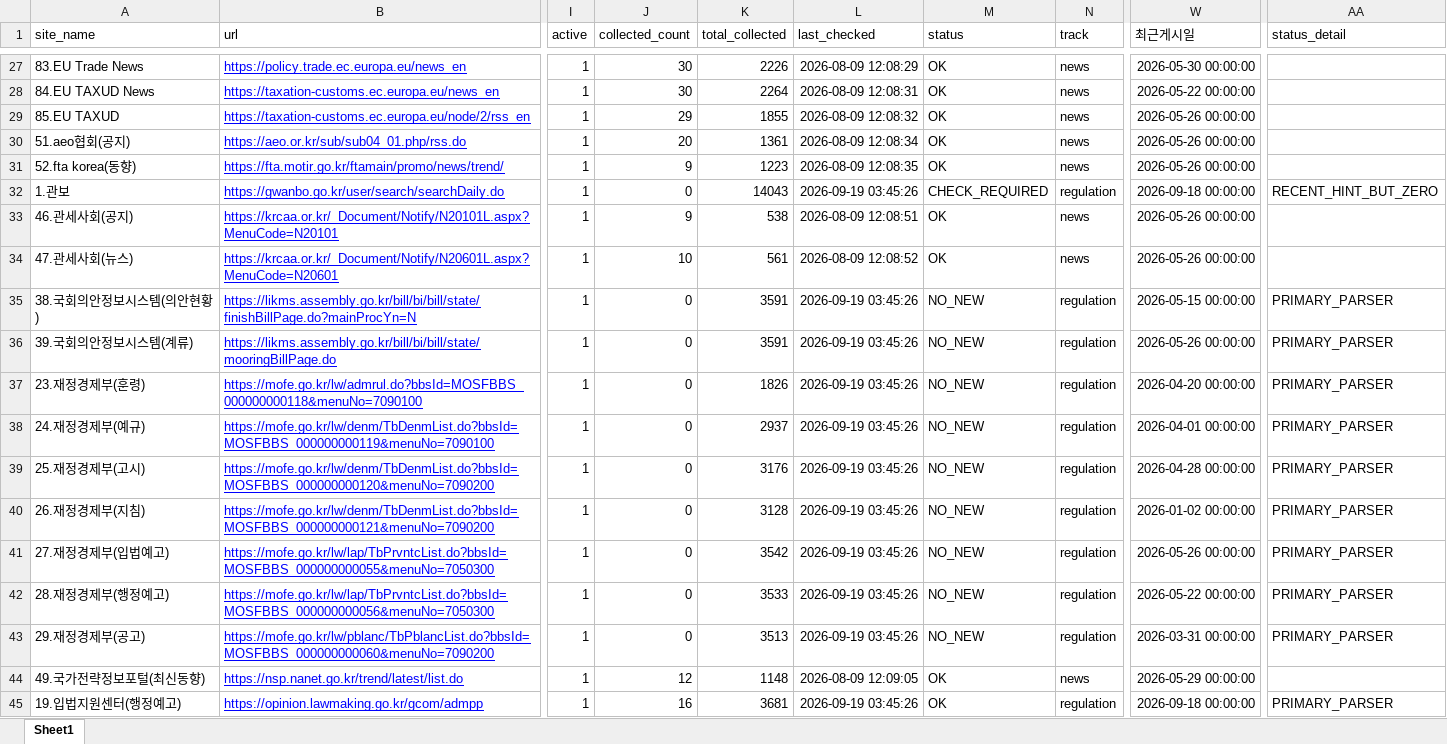
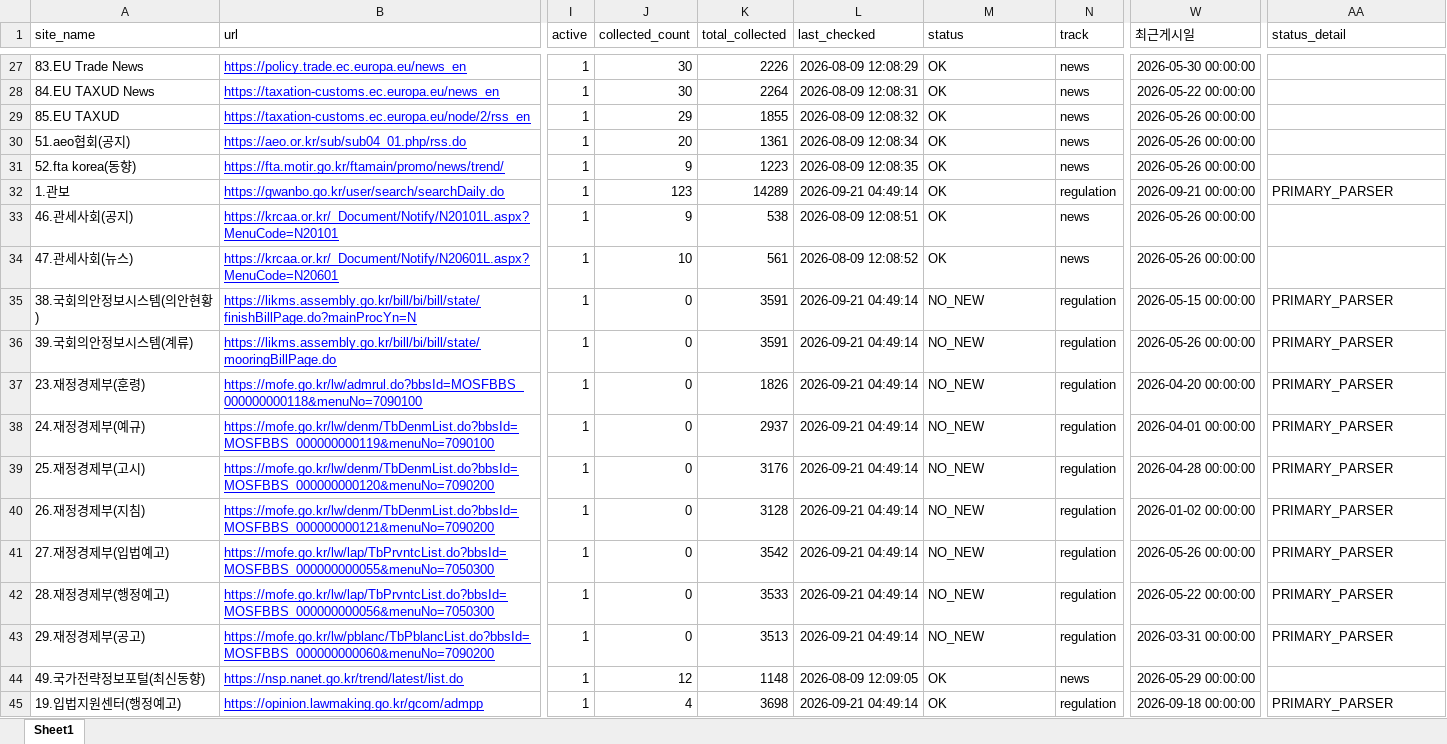
Before and after one commit to rhkr8872-dotcom/GTI-MAILLING, an Excel workbook: sites.xlsx, sheet Sheet1, drawn as a sheet; only a part is shown, gaps mark what is left out; values as stored, in another font and other column widths than the file's, no borders; the diff covers the shown part only; the diff names each change by its address in the sheet, - before the commit and + after, or states it on an @@ line.

```diff
--- a/sites.xlsx (sheet Sheet1)
+++ b/sites.xlsx (sheet Sheet1)
-J32 (collected_count): 0
+J32 (collected_count): 123
-K32 (total_collected): 14043
+K32 (total_collected): 14289
-L32 (last_checked): 2026-09-19 03:45:26
+L32 (last_checked): 2026-09-21 04:49:14
-M32 (status): CHECK_REQUIRED
+M32 (status): OK
-W32 (최근게시일): 2026-09-18 00:00:00
+W32 (최근게시일): 2026-09-21 00:00:00
-AA32 (status_detail): RECENT_HINT_BUT_ZERO
+AA32 (status_detail): PRIMARY_PARSER
-L35:L43 (last_checked): 2026-09-19 03:45:26
+L35:L43 (last_checked): 2026-09-21 04:49:14
-J45 (collected_count): 16
+J45 (collected_count): 4
-K45 (total_collected): 3681
+K45 (total_collected): 3698
-L45 (last_checked): 2026-09-19 03:45:26
+L45 (last_checked): 2026-09-21 04:49:14
```
Also changed, not shown: 86 edited cells elsewhere in this sheet, 2 other files.
